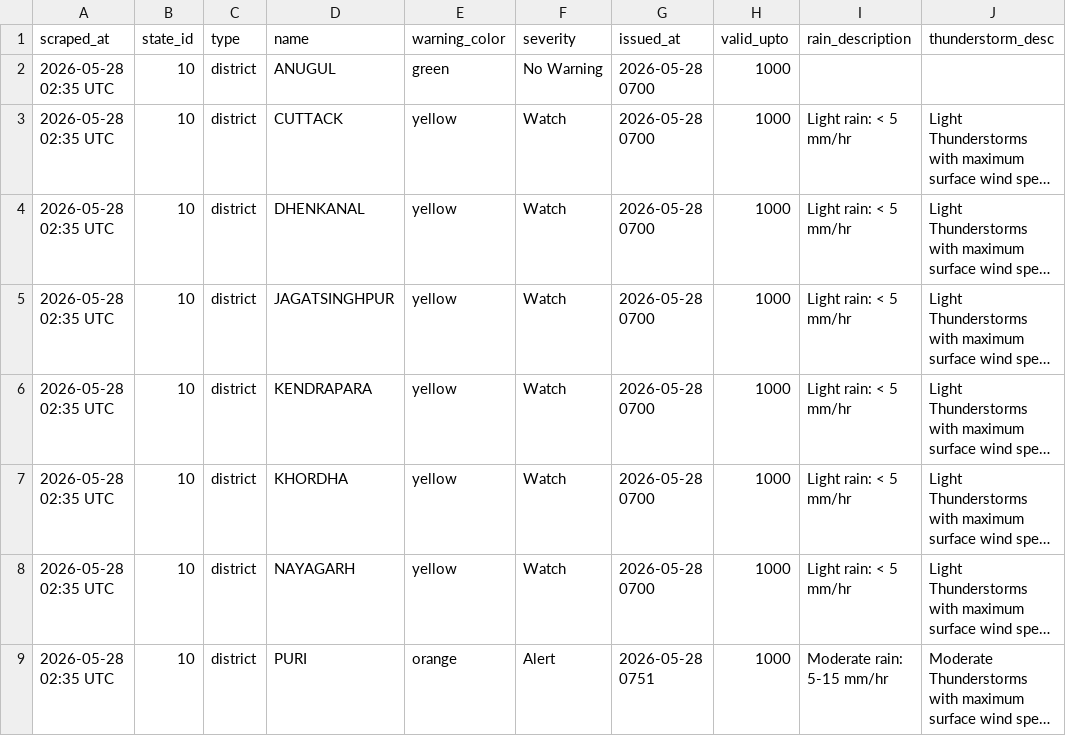
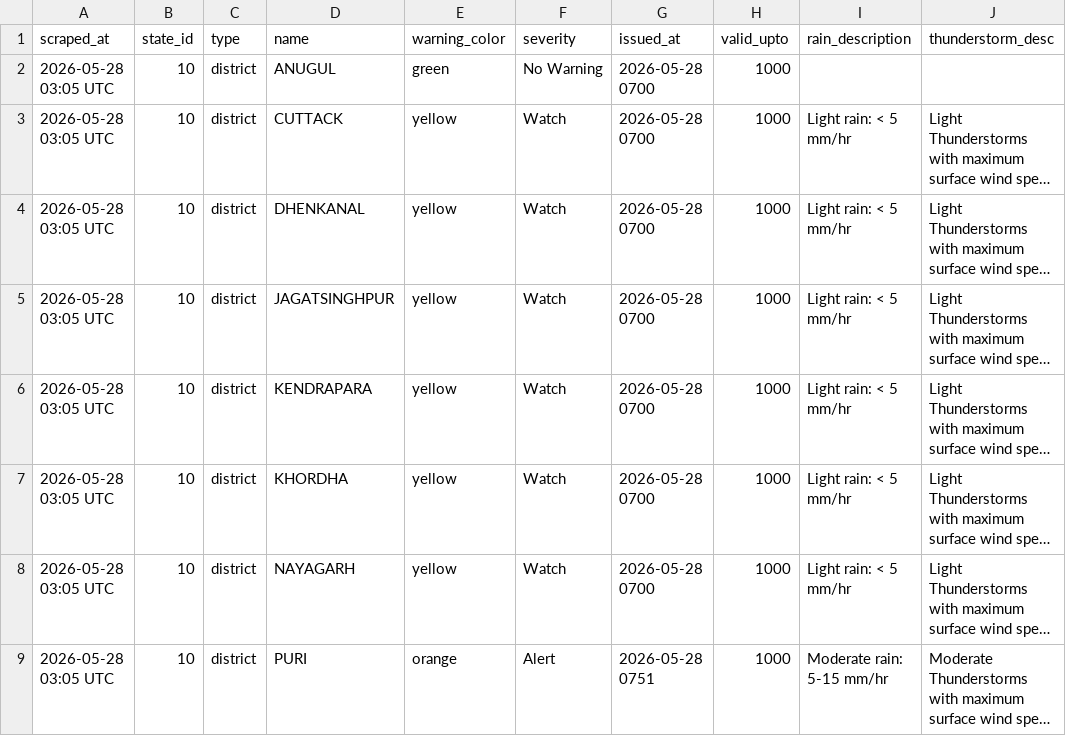
Before and after one commit to sonalmahapatra63-maker/imd-warning-scraper, a CSV file: data/district_warnings_latest.csv, drawn as a sheet; only a part is shown; long unchanged cells end in …; the diff names each change by its address in the sheet, - before the commit and + after, or states it on an @@ line.

```diff
--- a/data/district_warnings_latest.csv
+++ b/data/district_warnings_latest.csv
-A2:A9 (scraped_at): 2026-05-28 02:35 UTC
+A2:A9 (scraped_at): 2026-05-28 03:05 UTC
```
